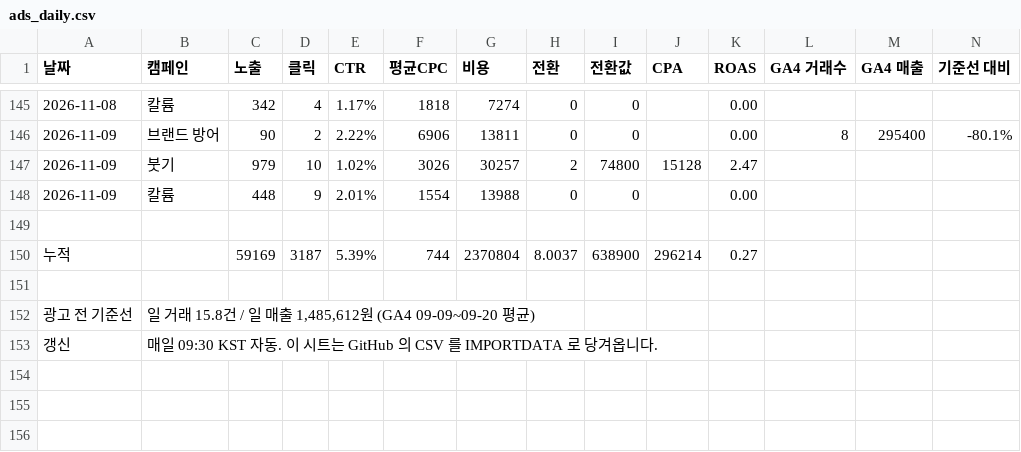
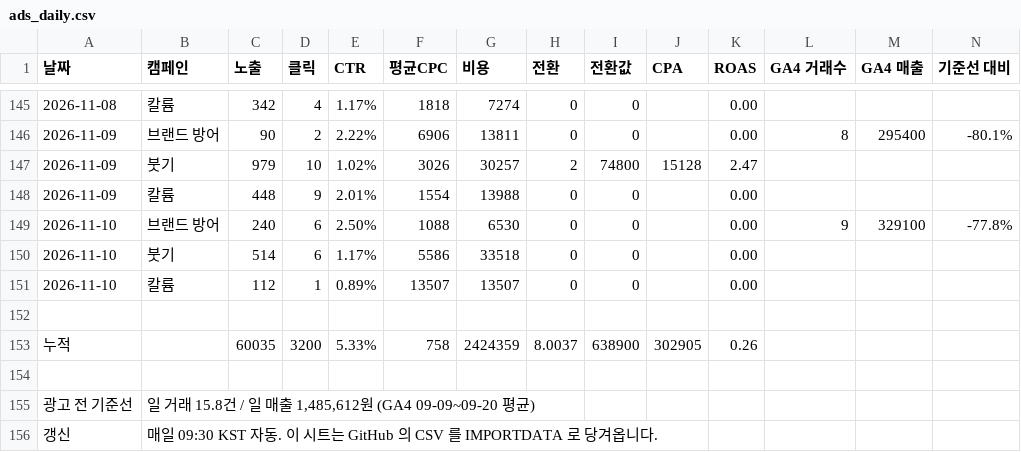
Before and after one commit to wespotjh/zengenetics-reviews, a CSV file: data/ads_daily.csv, drawn as a sheet; only a part is shown, gaps mark what is left out.

```diff
--- a/data/ads_daily.csv
+++ b/data/ads_daily.csv
@@ -148,4 +148,7 @@
 2026-11-09,칼륨,448,9,2.01%,1554,13988,0,0,,0.00,,,
+2026-11-10,브랜드 방어,240,6,2.50%,1088,6530,0,0,,0.00,9,329100,-77.8%
+2026-11-10,붓기,514,6,1.17%,5586,33518,0,0,,0.00,,,
+2026-11-10,칼륨,112,1,0.89%,13507,13507,0,0,,0.00,,,
 
-누적,,59169,3187,5.39%,744,2370804,8.0037,638900,296214,0.27,,,
+누적,,60035,3200,5.33%,758,2424359,8.0037,638900,302905,0.26,,,
 
```
Also changed, not shown: 3 other files.
